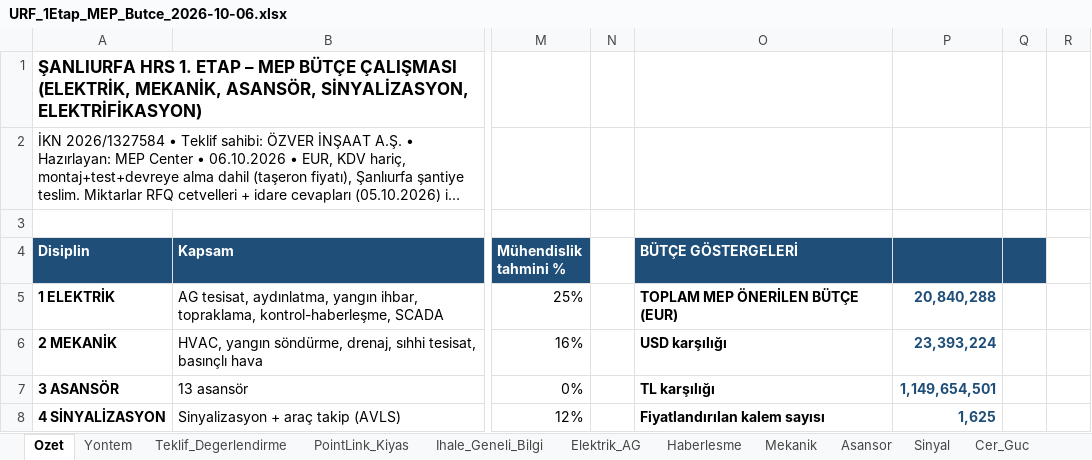
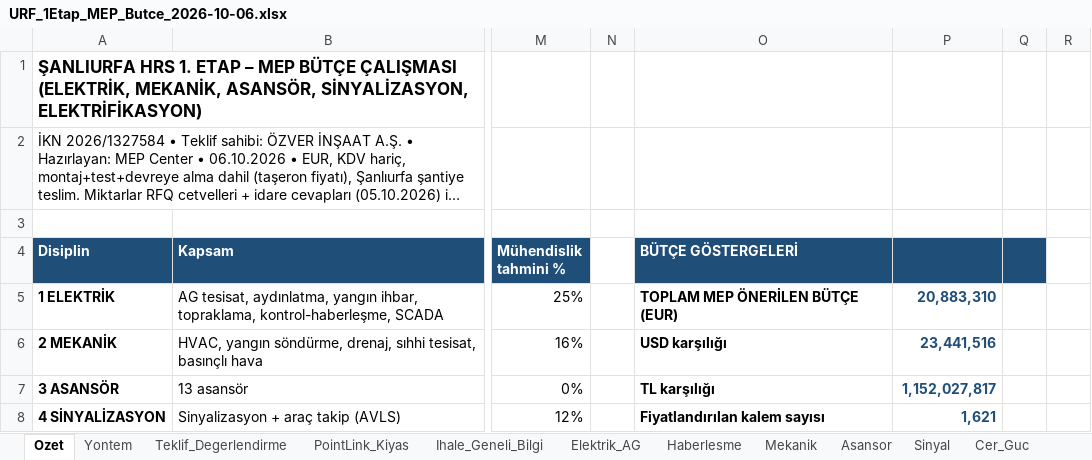
Before and after one commit to serhatcelik07-creator/rep12, an Excel workbook: butce/URF_1Etap_MEP_Butce_2026-10-06.xlsx, sheet Ozet, drawn as a sheet; only a part is shown, gaps mark what is left out; long unchanged cells end in …; values as stored, in another font and other column widths than the file's, no borders; charts and pictures not drawn; the diff covers the shown part only; the diff names each change by its address in the sheet, - before the commit and + after, or states it on an @@ line.

```diff
--- a/butce/URF_1Etap_MEP_Butce_2026-10-06.xlsx (sheet Ozet)
+++ b/butce/URF_1Etap_MEP_Butce_2026-10-06.xlsx (sheet Ozet)
-P5: 20,840,288
+P5: 20,883,310
-P6: 23,393,224
+P6: 23,441,516
-P7: 1,149,654,501
+P7: 1,152,027,817
-P8: 1,625
+P8: 1,621
```
Also changed, not shown: 1 added row, 1 removed row and 27 edited cells elsewhere in this sheet, sheet Katener, sheet Teklif_Durumu, sheet Teklif_Degerlendirme, sheet Varsayimlar, sheet PointLink_Kiyas, sheet Teklif_Istenen_Firmalar, formulas that keep their value, charts or pictures, 7 other files.
